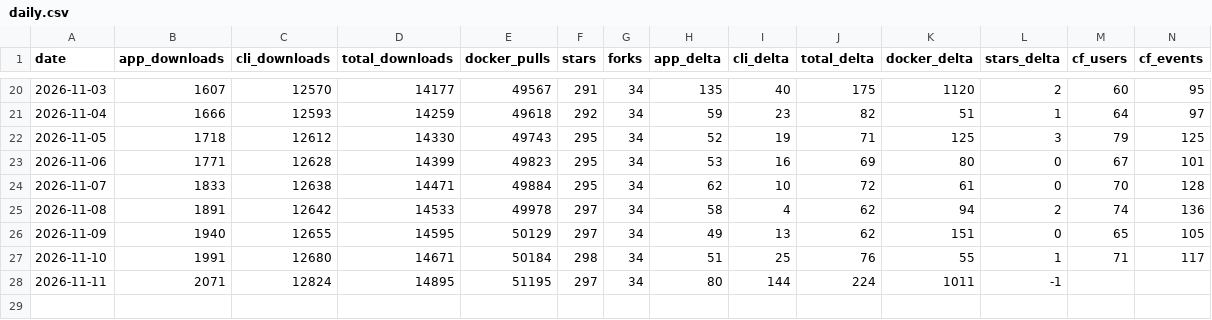
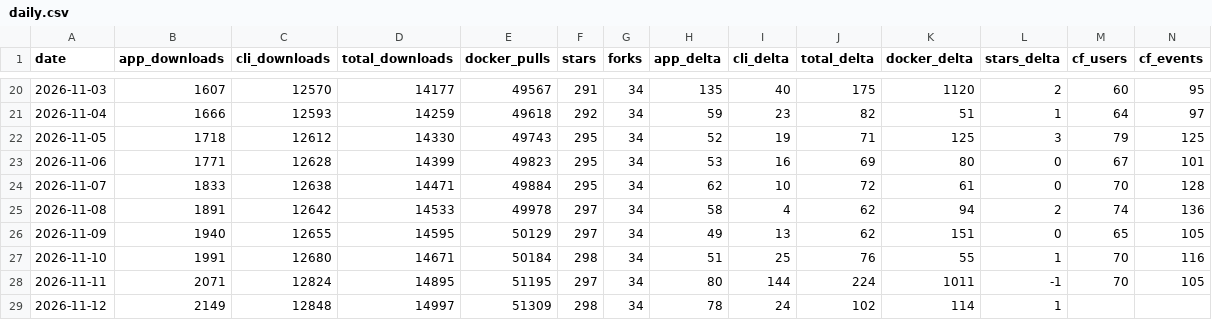
Before and after one commit to elboletaire/manga-downloader, a CSV file: elboletaire/manga-downloader/daily.csv, drawn as a sheet; only a part is shown, gaps mark what is left out.

```diff
--- a/elboletaire/manga-downloader/daily.csv
+++ b/elboletaire/manga-downloader/daily.csv
@@ -26,3 +26,4 @@ date,app_downloads,cli_downloads,total_downloads,docker_pulls,stars,forks,app_de
 2026-11-09,1940,12655,14595,50129,297,34,49,13,62,151,0,65,105
-2026-11-10,1991,12680,14671,50184,298,34,51,25,76,55,1,71,117
-2026-11-11,2071,12824,14895,51195,297,34,80,144,224,1011,-1,,
+2026-11-10,1991,12680,14671,50184,298,34,51,25,76,55,1,70,116
+2026-11-11,2071,12824,14895,51195,297,34,80,144,224,1011,-1,70,105
+2026-11-12,2149,12848,14997,51309,298,34,78,24,102,114,1,,
```
Also changed, not shown: 37 other files.
